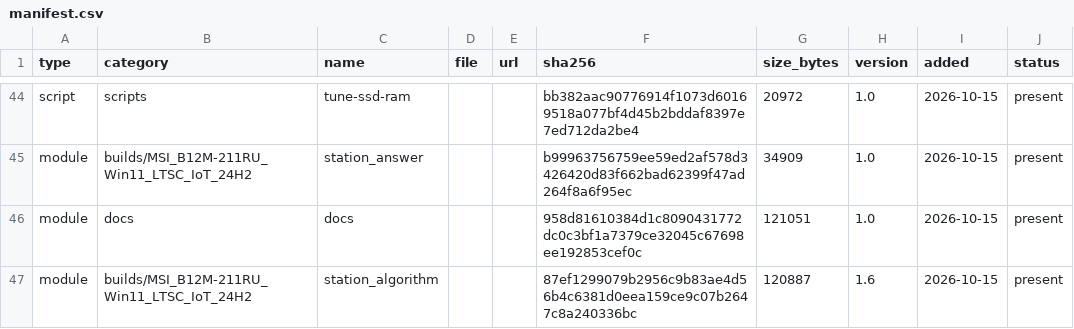
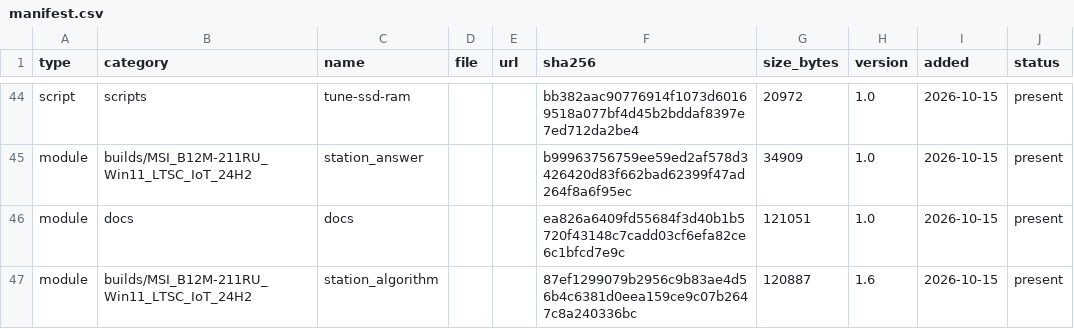
Before and after one commit to rockvital506-commits/immutable_workstation2, a CSV file: manifest.csv, drawn as a sheet; only a part is shown, gaps mark what is left out.

```diff
--- a/manifest.csv
+++ b/manifest.csv
@@ -45,3 +45,3 @@ script,scripts,tune-ssd-ram,,,bb382aac90776914f1073d60169518a077bf4d45b2bddaf839
 module,builds/MSI_B12M-211RU_Win11_LTSC_IoT_24H2,station_answer,,,b99963756759ee59ed2af578d3426420d83f662bad62399f47ad264f8a6f95ec,34909,1.0,2026-10-15,present
-module,docs,docs,,,958d81610384d1c8090431772dc0c3bf1a7379ce32045c67698ee192853cef0c,121051,1.0,2026-10-15,present
+module,docs,docs,,,ea826a6409fd55684f3d40b1b5720f43148c7cadd03cf6efa82ce6c1bfcd7e9c,121051,1.0,2026-10-15,present
 module,builds/MSI_B12M-211RU_Win11_LTSC_IoT_24H2,station_algorithm,,,87ef1299079b2956c9b83ae4d56b4c6381d0eea159ce9c07b2647c8a240336bc,120887,1.6,2026-10-15,present
```
Also changed, not shown: 13 other files.
